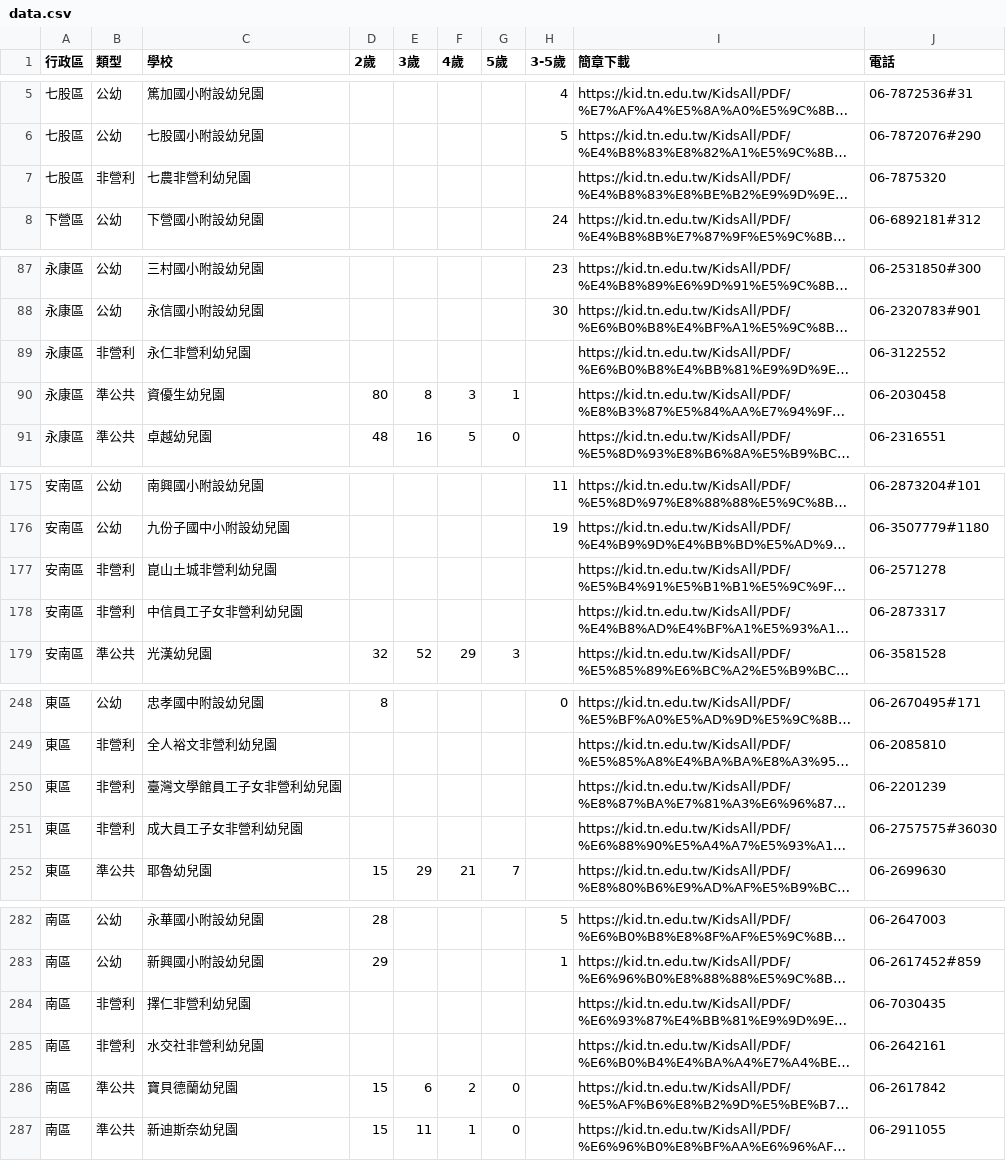
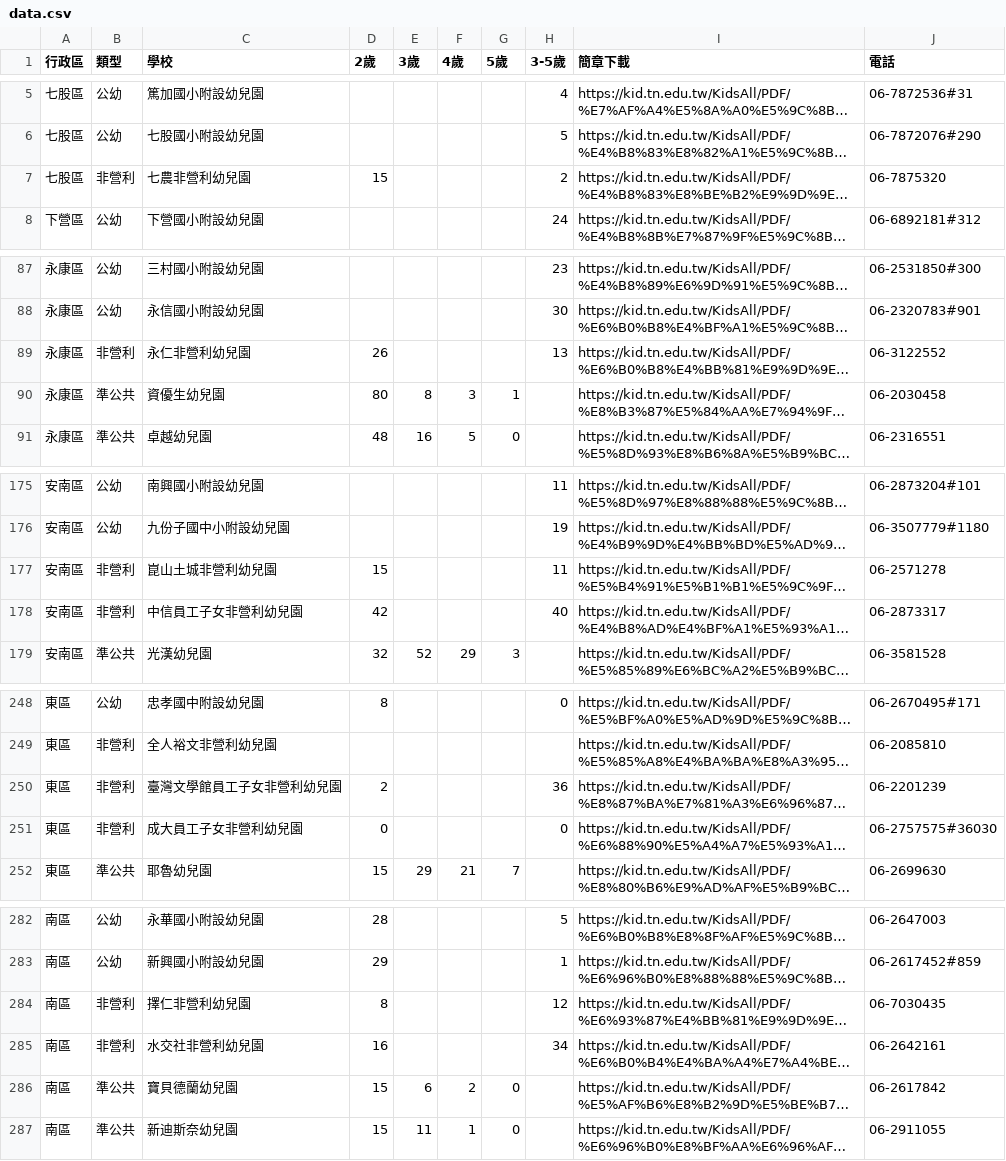
Before and after one commit to kiang/kid.tn.edu.tw, a CSV file: data/2025/data.csv, drawn as a sheet; only a part is shown, gaps mark what is left out; long unchanged cells end in …; the diff covers the shown part only; the diff names each change by its address in the sheet, - before the commit and + after, or states it on an @@ line.

```diff
--- a/data/2025/data.csv
+++ b/data/2025/data.csv
-D7 (2歲): (empty)
+D7 (2歲): 15
-H7 (3-5歲): (empty)
+H7 (3-5歲): 2
-D89 (2歲): (empty)
+D89 (2歲): 26
-H89 (3-5歲): (empty)
+H89 (3-5歲): 13
-D177 (2歲): (empty)
+D177 (2歲): 15
-H177 (3-5歲): (empty)
+H177 (3-5歲): 11
-D178 (2歲): (empty)
+D178 (2歲): 42
-H178 (3-5歲): (empty)
+H178 (3-5歲): 40
-D250 (2歲): (empty)
+D250 (2歲): 2
-H250 (3-5歲): (empty)
+H250 (3-5歲): 36
-D251 (2歲): (empty)
+D251 (2歲): 0
-H251 (3-5歲): (empty)
+H251 (3-5歲): 0
-D284 (2歲): (empty)
+D284 (2歲): 8
-H284 (3-5歲): (empty)
+H284 (3-5歲): 12
-D285 (2歲): (empty)
+D285 (2歲): 16
-H285 (3-5歲): (empty)
+H285 (3-5歲): 34
```
Also changed, not shown: 4 edited cells elsewhere in this file, 1 other file.
